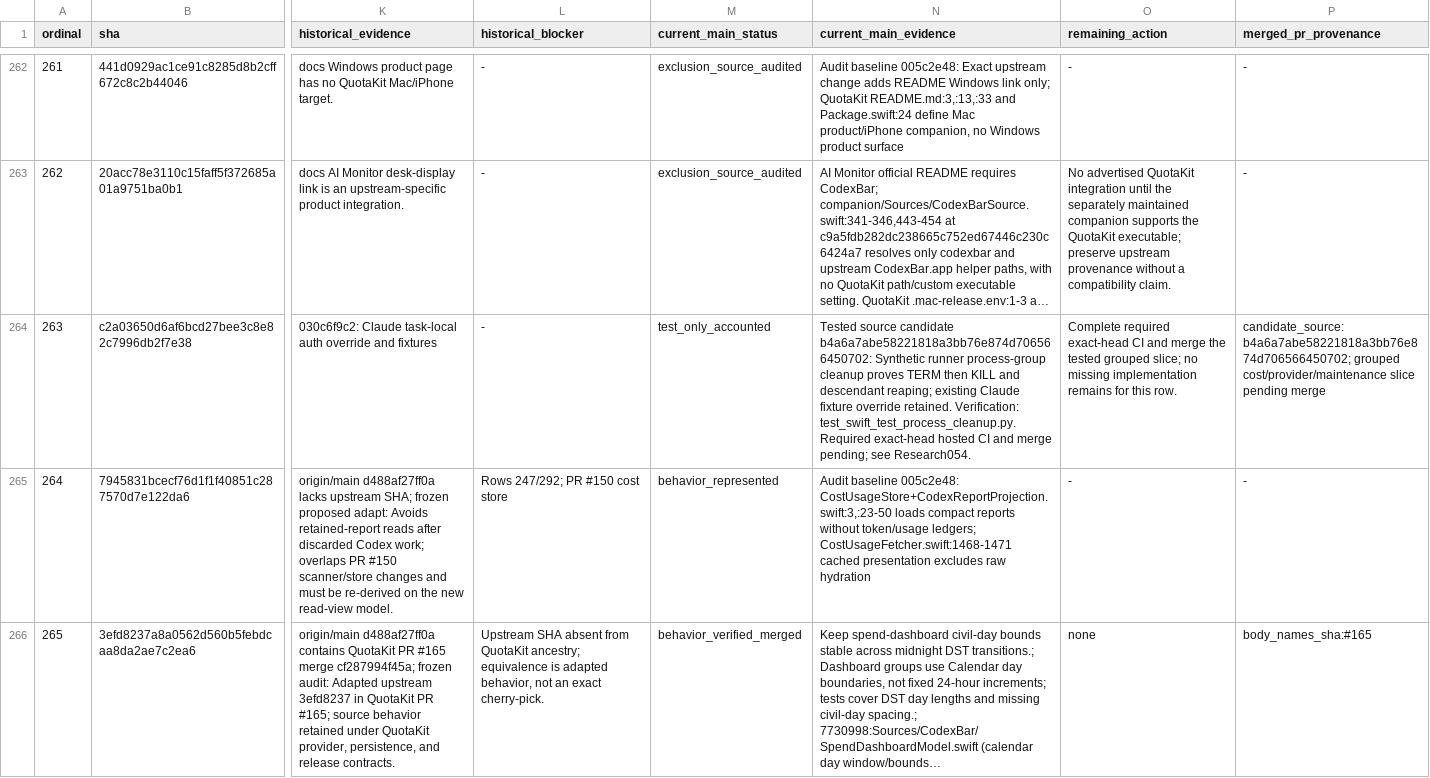
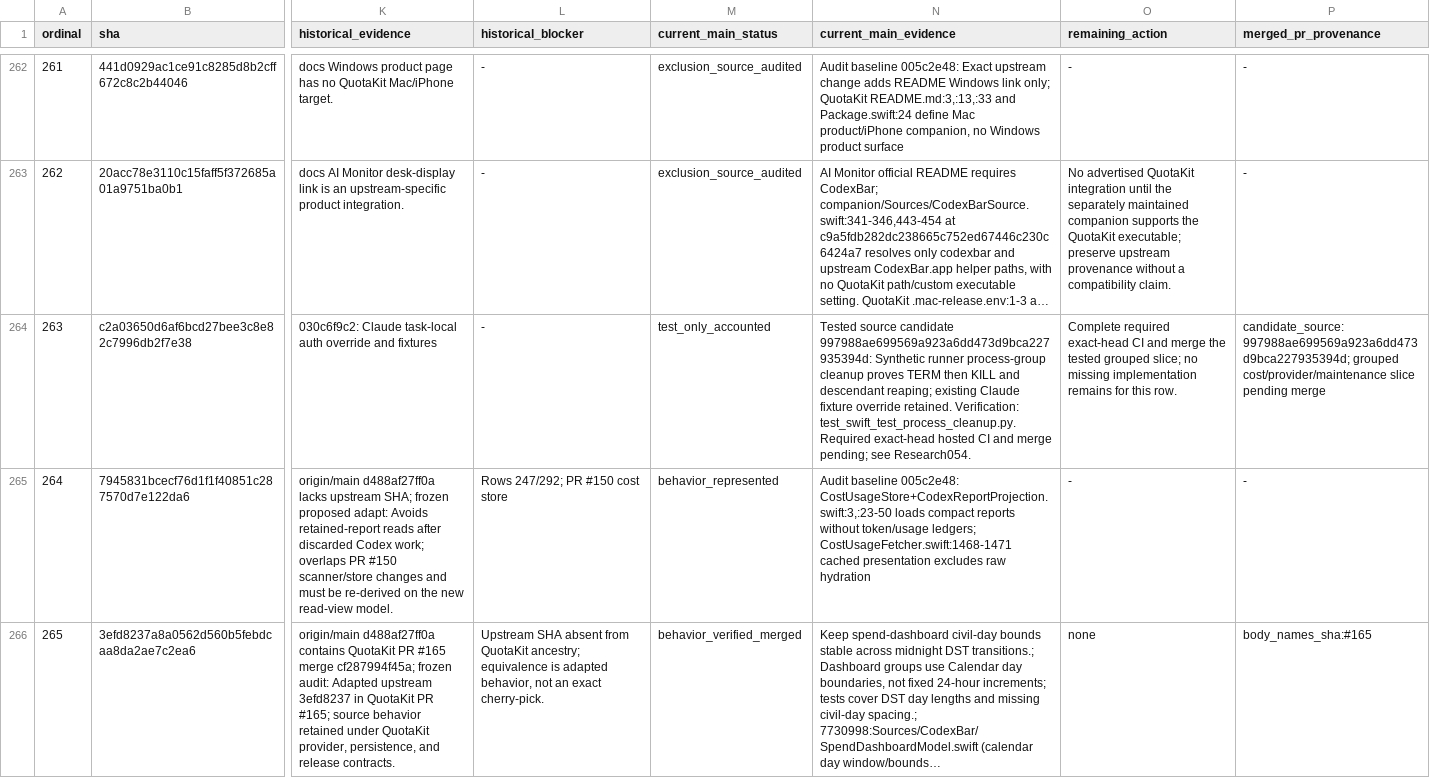
Before and after one commit to ColumbusLabs/QuotaKit, a TSV file: docs/upstream-backlog-ledger-2026-09-28.tsv, drawn as a sheet; only a part is shown, gaps mark what is left out; long unchanged cells end in …; the diff covers the shown part only; the diff names each change by its address in the sheet, - before the commit and + after, or states it on an @@ line.

Commit message:
Finalize verified upstream accounting and published source provenance

```diff
--- a/docs/upstream-backlog-ledger-2026-09-28.tsv
+++ b/docs/upstream-backlog-ledger-2026-09-28.tsv
-N264 (current_main_evidence): …source candidate b4a6a7abe58221818a3bb76e874d706566450702: Synthetic runner…
+N264 (current_main_evidence): …source candidate 997988ae699569a923a6dd473d9bca227935394d: Synthetic runner…
-P264 (merged_pr_provenance): candidate_source:b4a6a7abe58221818a3bb76e874d706566450702; grouped cost/provider/maintenance…
+P264 (merged_pr_provenance): candidate_source:997988ae699569a923a6dd473d9bca227935394d; grouped cost/provider/maintenance…
```
Also changed, not shown: 58 edited cells elsewhere in this file, docs/upstream-backlog-ledger-2026-09-29-tail.tsv, 2 other files.
